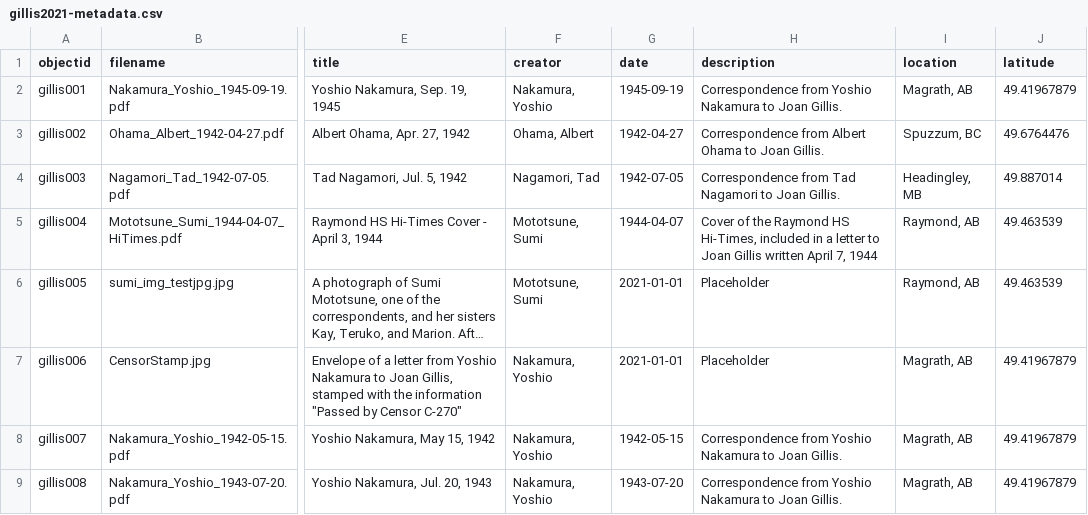
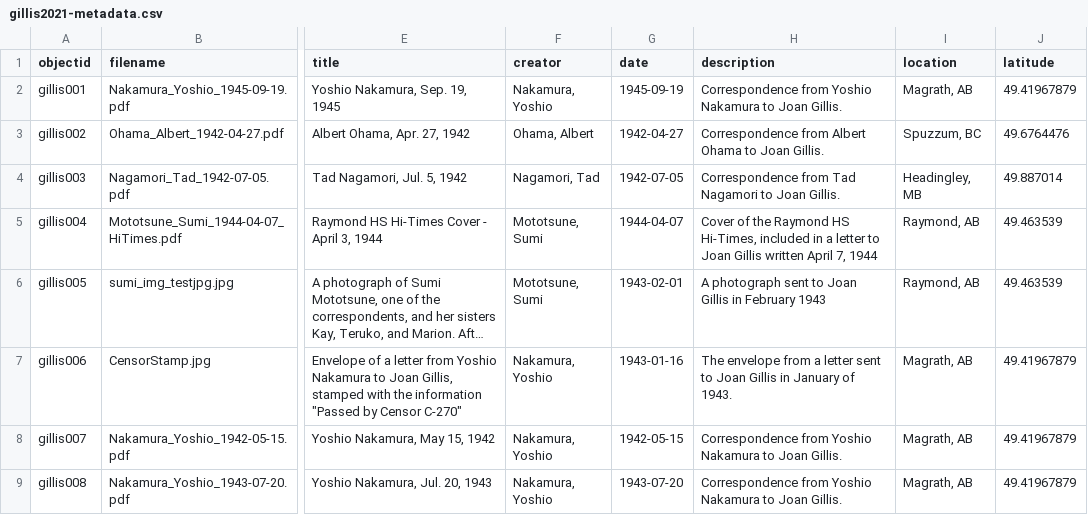
Before and after one commit to ubc-library-rbsc/gillis-2021, a CSV file: _data/gillis2021-metadata.csv, drawn as a sheet; only a part is shown, gaps mark what is left out; long unchanged cells end in …; the diff names each change by its address in the sheet, - before the commit and + after, or states it on an @@ line.

Commit message:
Changing the dates for the images with 2021

```diff
--- a/_data/gillis2021-metadata.csv
+++ b/_data/gillis2021-metadata.csv
-G6 (date): 2021-01-01
+G6 (date): 1943-02-01
-H6 (description): Placeholder
+H6 (description): A photograph sent to Joan Gillis in February 1943
-G7 (date): 2021-01-01
+G7 (date): 1943-01-16
-H7 (description): Placeholder
+H7 (description): The envelope from a letter sent to Joan Gillis in January of 1943.
```
